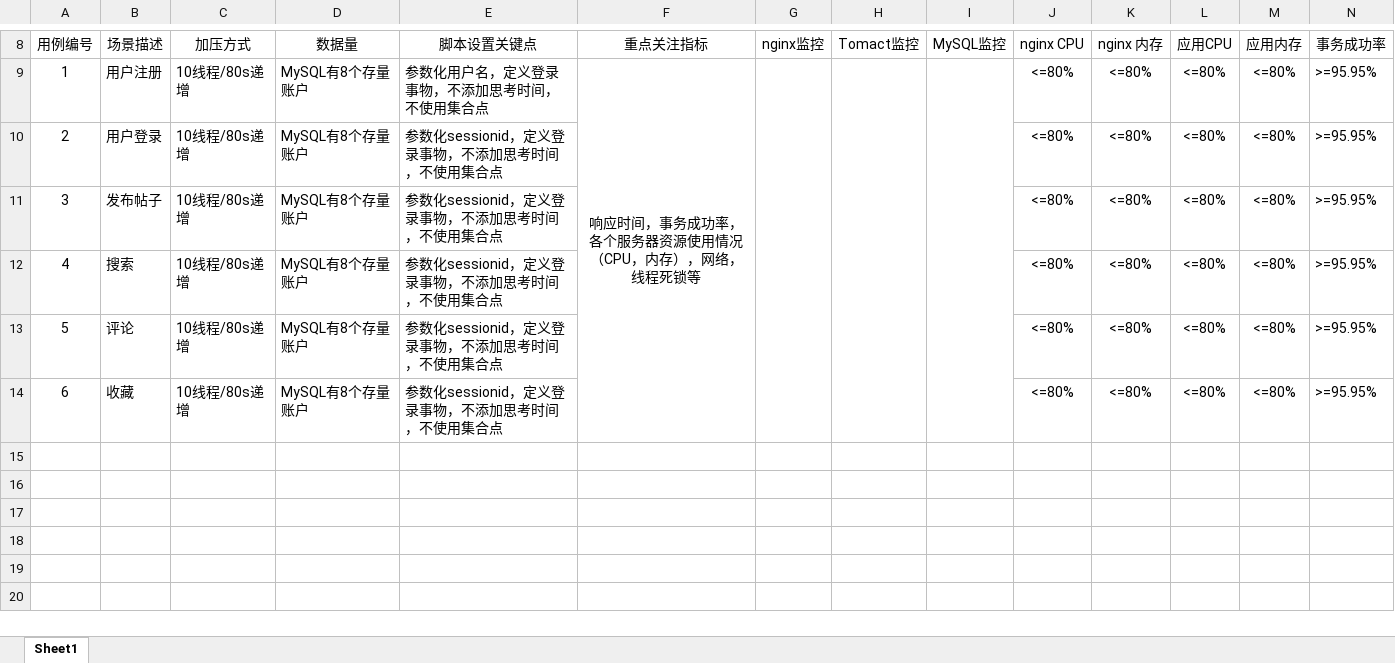
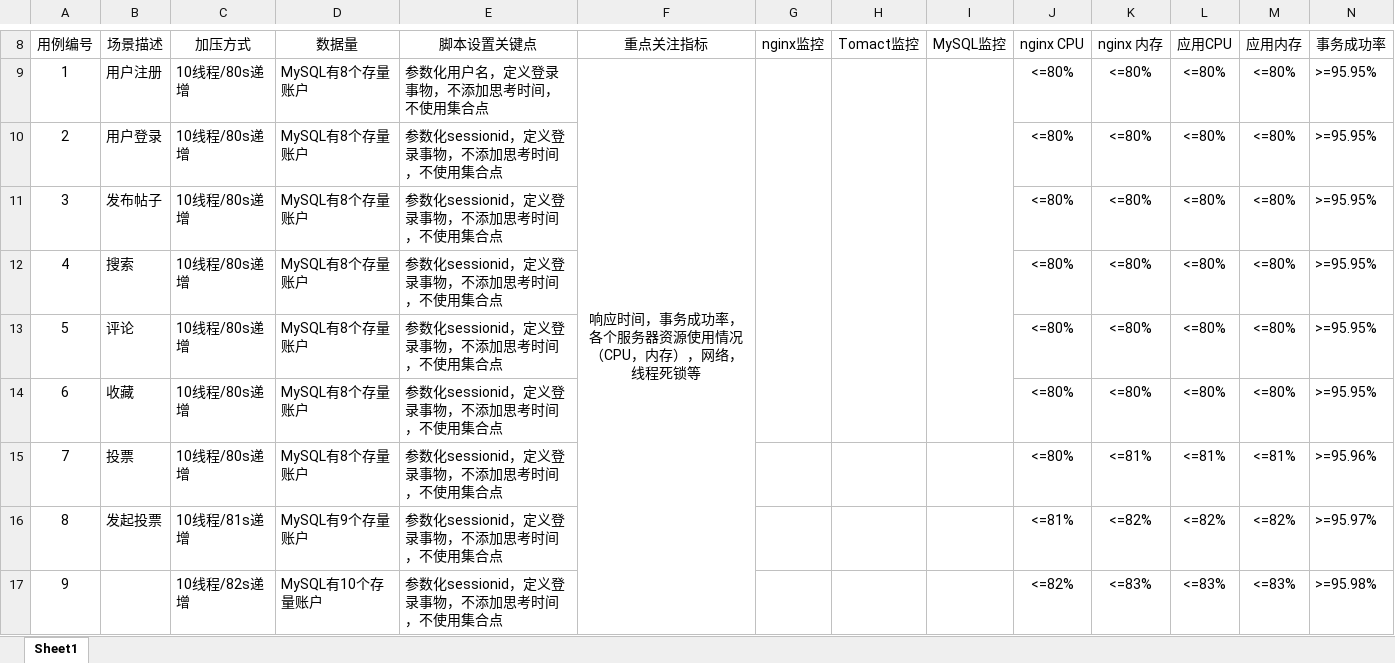
Before and after one commit to zhangyilong-rose/TestPro2021, an Excel workbook: 徐思涵/测试场景.xlsx, sheet Sheet1, drawn as a sheet; only a part is shown, gaps mark what is left out; values as stored, in another font and other column widths than the file's, no borders; the diff names each change by its address in the sheet, - before the commit and + after, or states it on an @@ line.

Commit message:
Add files via upload

```diff
--- a/徐思涵/测试场景.xlsx (sheet Sheet1)
+++ b/徐思涵/测试场景.xlsx (sheet Sheet1)
+row 15: 7 | 投票 | 10线程/80s递增 | MySQL有8个存量账户 | 参数化sessionid，定义登录事物，不添加思考时间，不使用集合点 |  |  |  |  | <=80% | <=81% | <=81% | <=81% | >=95.96%
+row 16: 8 | 发起投票 | 10线程/81s递增 | MySQL有9个存量账户 | 参数化sessionid，定义登录事物，不添加思考时间，不使用集合点 |  |  |  |  | <=81% | <=82% | <=82% | <=82% | >=95.97%
+row 17: 9 |  | 10线程/82s递增 | MySQL有10个存量账户 | 参数化sessionid，定义登录事物，不添加思考时间，不使用集合点 |  |  |  |  | <=82% | <=83% | <=83% | <=83% | >=95.98%
```
